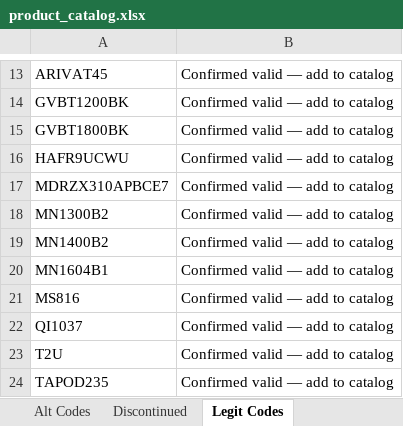
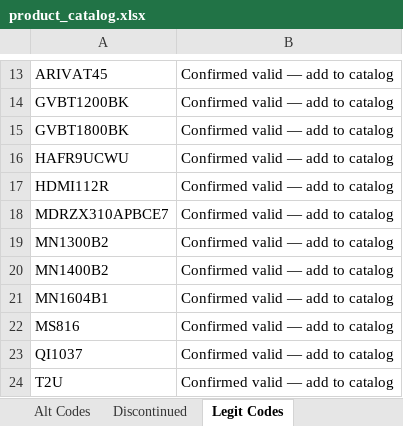
Before and after one commit to Rob-Peats/peats-tools, an Excel workbook: product_catalog.xlsx, sheet Legit Codes, drawn as a sheet; only a part is shown, gaps mark what is left out; the shorter side is filled out with more unchanged rows; values as stored, in another font and other column widths than the file's, no borders; the diff names each change by its address in the sheet, - before the commit and + after, or states it on an @@ line.

Commit message:
Catalog update — Rob — 2026-09-02 05:57 UTC

```diff
--- a/product_catalog.xlsx (sheet Legit Codes)
+++ b/product_catalog.xlsx (sheet Legit Codes)
+row 17: HDMI112R | Confirmed valid — add to catalog
```
Also changed, not shown: sheet Alt Codes, sheet Discontinued.
